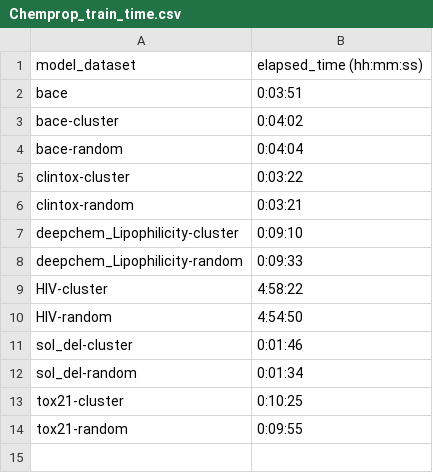
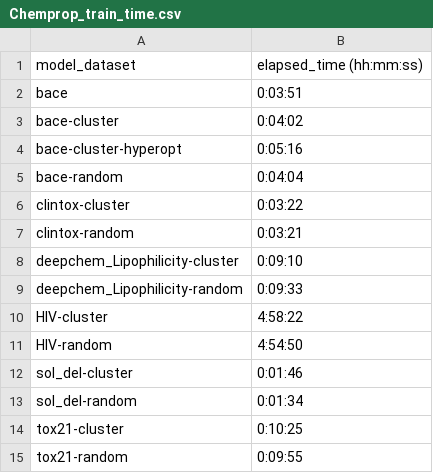
Before and after one commit to PJMichaels/Chemistry-Capstone, a CSV file: evaluation/Chemprop_train_time.csv, drawn as a sheet; the diff names each change by its address in the sheet, - before the commit and + after, or states it on an @@ line.

```diff
--- a/evaluation/Chemprop_train_time.csv
+++ b/evaluation/Chemprop_train_time.csv
+row 4: bace-cluster-hyperopt | 0:05:16
```
Also changed, not shown: evaluation/Chemprop_Results.csv, 5 other files.
